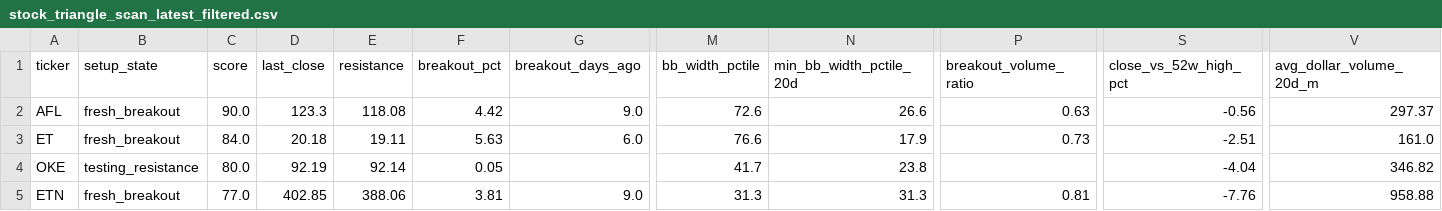
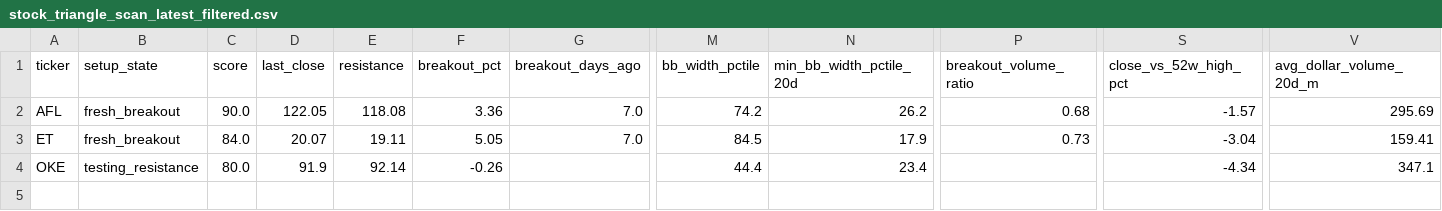
Before and after one commit to rohanptl/triangle_breakout_scanner, a CSV file: outputs/stock_triangle_scan_latest_filtered.csv, drawn as a sheet; only a part is shown, gaps mark what is left out; rows hold the shown columns only; the diff names each change by its address in the sheet, - before the commit and + after, or states it on an @@ line.

```diff
--- a/outputs/stock_triangle_scan_latest_filtered.csv
+++ b/outputs/stock_triangle_scan_latest_filtered.csv
-D2 (last_close): 123.3
+D2 (last_close): 122.05
-F2 (breakout_pct): 4.42
+F2 (breakout_pct): 3.36
-G2 (breakout_days_ago): 9.0
+G2 (breakout_days_ago): 7.0
-M2 (bb_width_pctile): 72.6
+M2 (bb_width_pctile): 74.2
-N2 (min_bb_width_pctile_20d): 26.6
+N2 (min_bb_width_pctile_20d): 26.2
-P2 (breakout_volume_ratio): 0.63
+P2 (breakout_volume_ratio): 0.68
-S2 (close_vs_52w_high_pct): -0.56
+S2 (close_vs_52w_high_pct): -1.57
-V2 (avg_dollar_volume_20d_m): 297.37
+V2 (avg_dollar_volume_20d_m): 295.69
-D3 (last_close): 20.18
+D3 (last_close): 20.07
-F3 (breakout_pct): 5.63
+F3 (breakout_pct): 5.05
-G3 (breakout_days_ago): 6.0
+G3 (breakout_days_ago): 7.0
-M3 (bb_width_pctile): 76.6
+M3 (bb_width_pctile): 84.5
-S3 (close_vs_52w_high_pct): -2.51
+S3 (close_vs_52w_high_pct): -3.04
-V3 (avg_dollar_volume_20d_m): 161.0
+V3 (avg_dollar_volume_20d_m): 159.41
-D4 (last_close): 92.19
+D4 (last_close): 91.9
-F4 (breakout_pct): 0.05
+F4 (breakout_pct): -0.26
-M4 (bb_width_pctile): 41.7
+M4 (bb_width_pctile): 44.4
-N4 (min_bb_width_pctile_20d): 23.8
+N4 (min_bb_width_pctile_20d): 23.4
-S4 (close_vs_52w_high_pct): -4.04
+S4 (close_vs_52w_high_pct): -4.34
-V4 (avg_dollar_volume_20d_m): 346.82
+V4 (avg_dollar_volume_20d_m): 347.1
-row 5: ETN | fresh_breakout | 77.0 | 402.85 | 388.06 | 3.81 | 9.0 | 31.3 | 31.3 | 0.81 | -7.76 | 958.88
```
Also changed, not shown: outputs/etf_triangle_scan_latest.csv, outputs/etf_triangle_scan_latest_filtered.csv, 2 other files.
